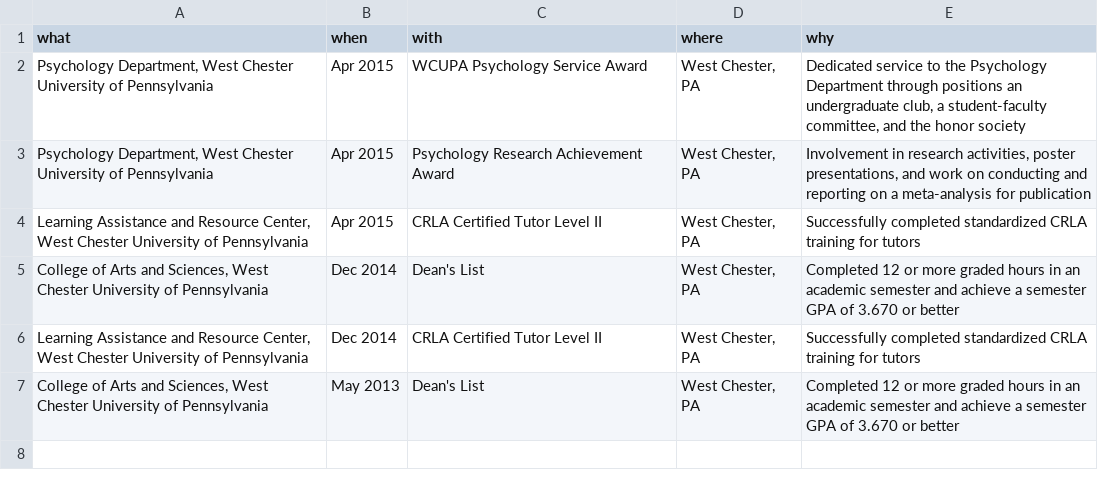
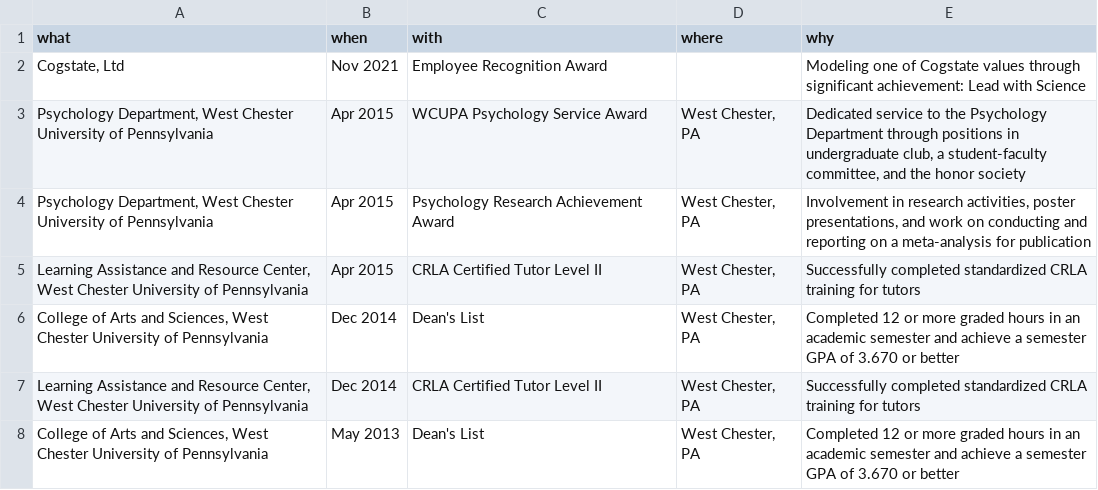
Before and after one commit to jmbarbone/barbone-cv, a CSV file: data/awards.csv, drawn as a sheet.

Commit message:
add award, yay me

```diff
--- a/data/awards.csv
+++ b/data/awards.csv
@@ -1,3 +1,4 @@
 what,when ,with,where,why
-"Psychology Department, West Chester University of Pennsylvania",Apr 2015,WCUPA Psychology Service Award,"West Chester, PA","Dedicated service to the Psychology Department through positions an undergraduate club, a student-faculty committee, and the honor society"
+"Cogstate, Ltd",Nov 2021,Employee Recognition Award,,"Modeling one of Cogstate values through significant achievement: Lead with Science"
+"Psychology Department, West Chester University of Pennsylvania",Apr 2015,WCUPA Psychology Service Award,"West Chester, PA","Dedicated service to the Psychology Department through positions in undergraduate club, a student-faculty committee, and the honor society"
 "Psychology Department, West Chester University of Pennsylvania",Apr 2015,Psychology Research Achievement Award,"West Chester, PA","Involvement in research activities, poster presentations, and work on conducting and reporting on a meta-analysis for publication"
```
